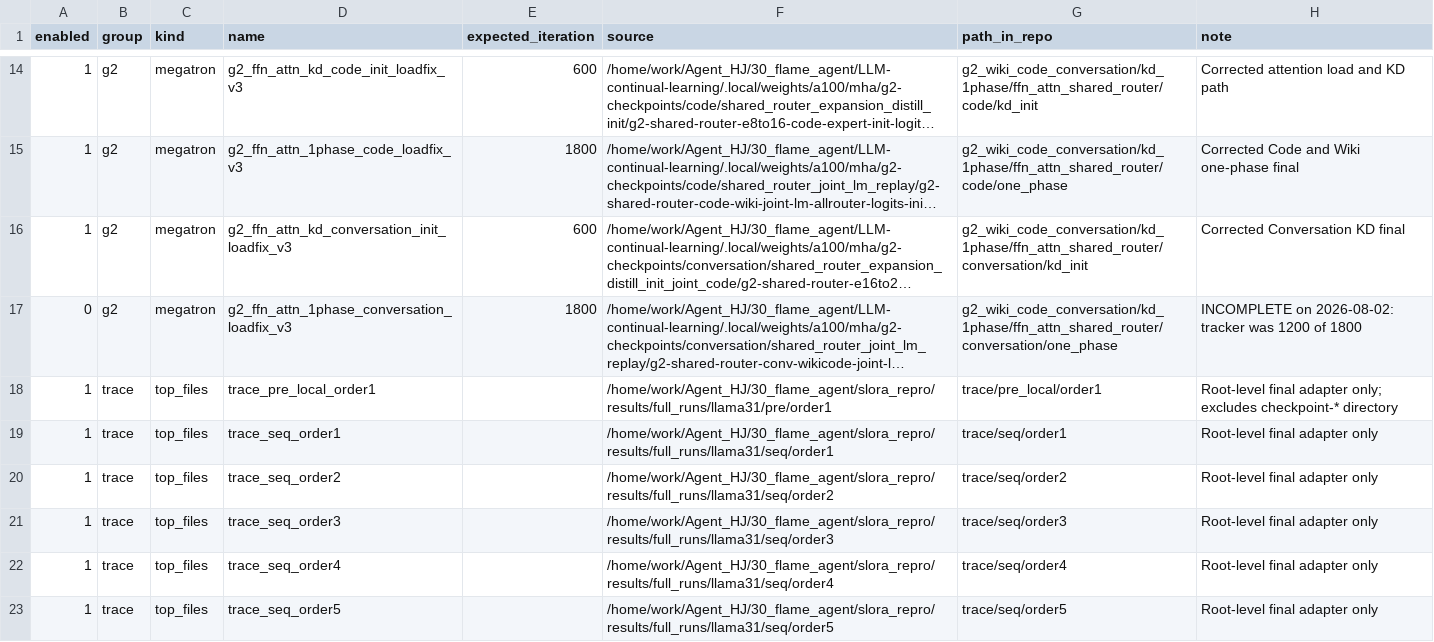
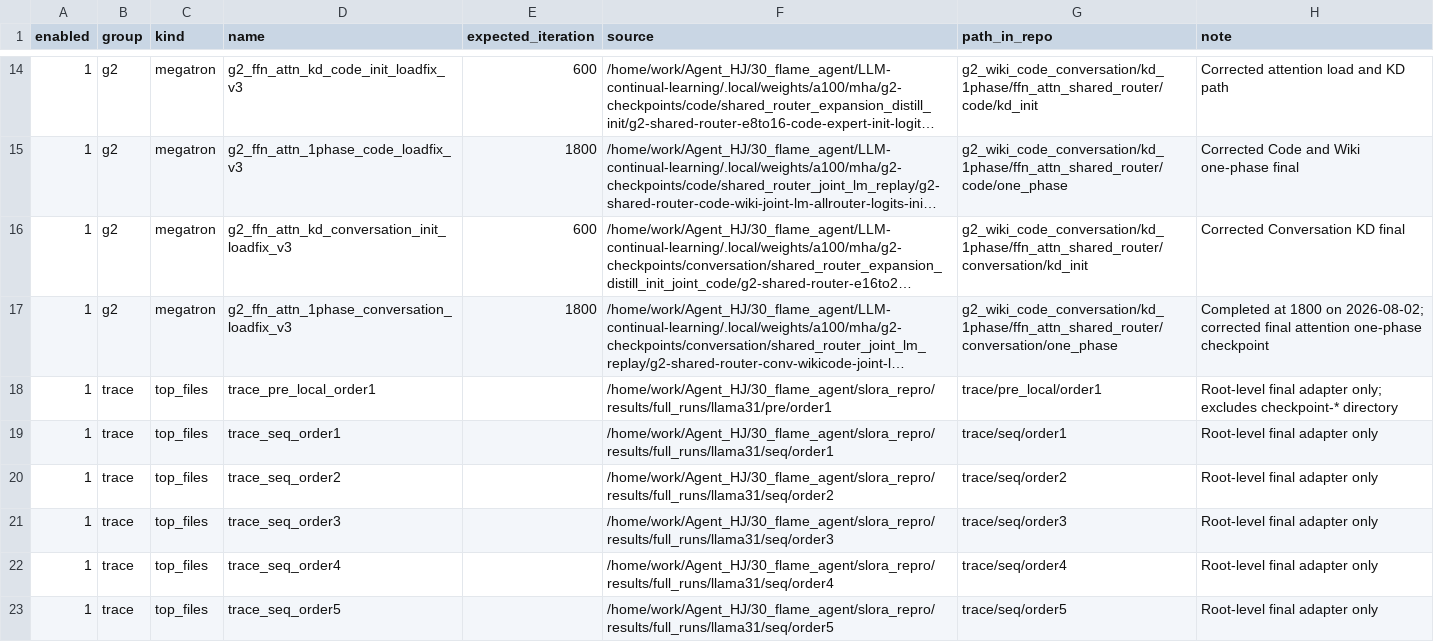
Before and after one commit to yemokoo/Megatron-LM, a TSV file: scripts/hf/final_checkpoint_manifest.tsv, drawn as a sheet; only a part is shown, gaps mark what is left out; long unchanged cells end in …; the diff names each change by its address in the sheet, - before the commit and + after, or states it on an @@ line.

Commit message:
Include final attention conversation checkpoint

```diff
--- a/scripts/hf/final_checkpoint_manifest.tsv
+++ b/scripts/hf/final_checkpoint_manifest.tsv
-A17 (enabled): 0
+A17 (enabled): 1
-H17 (note): INCOMPLETE on 2026-08-02: tracker was 1200 of 1800
+H17 (note): Completed at 1800 on 2026-08-02; corrected final attention one-phase checkpoint
```
Also changed, not shown: 1 other file.
